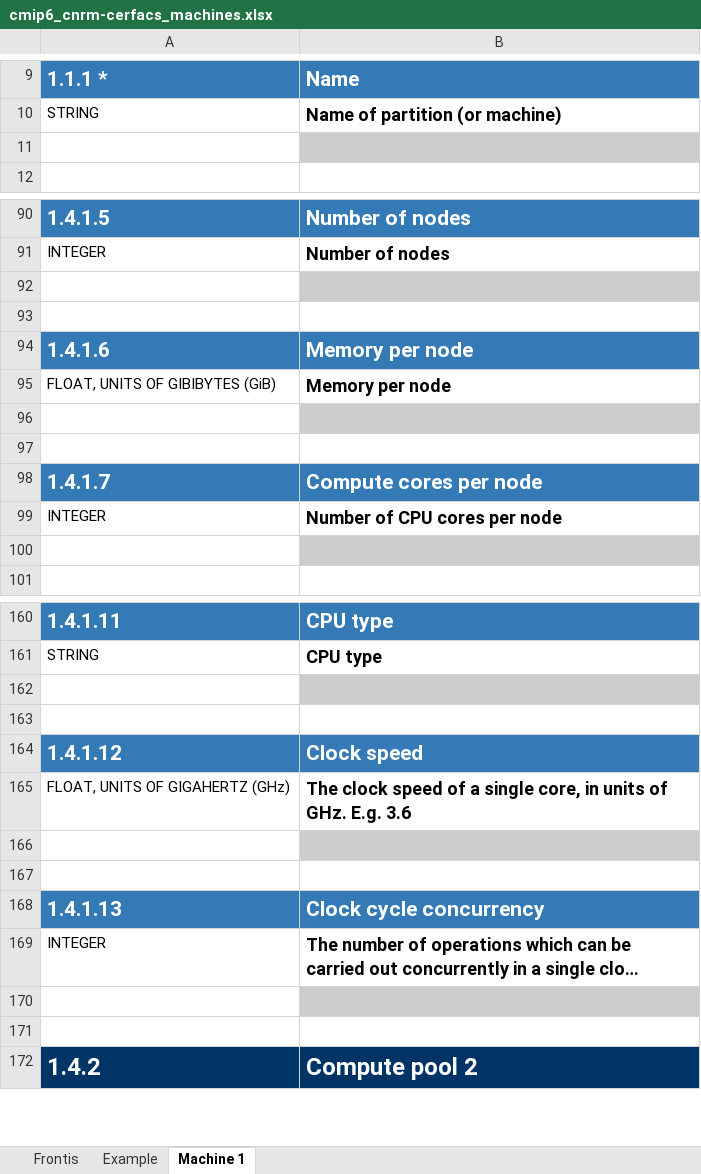
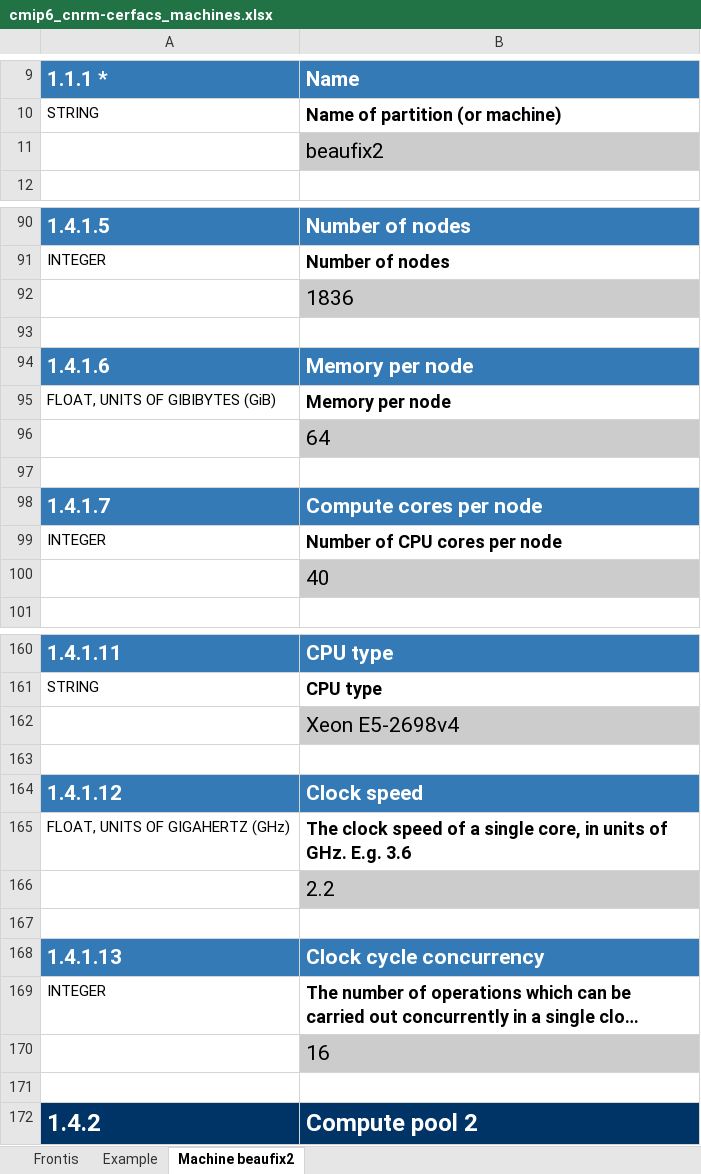
Before and after one commit to ES-DOC-INSTITUTIONAL/cnrm-cerfacs, an Excel workbook: cmip6/machines/cmip6_cnrm-cerfacs_machines.xlsx, sheet Machine beaufix2, drawn as a sheet; only a part is shown, gaps mark what is left out; long unchanged cells end in …; values as stored, in another font and other column widths than the file's, no borders; the diff covers the shown part only; the diff names each change by its address in the sheet, - before the commit and + after, or states it on an @@ line.

Commit message:
1. Update machines spreadsheet with info. submitted to IS-ENES3

```diff
--- a/cmip6/machines/cmip6_cnrm-cerfacs_machines.xlsx (sheet Machine beaufix2)
+++ b/cmip6/machines/cmip6_cnrm-cerfacs_machines.xlsx (sheet Machine beaufix2)
-sheet tab: Machine 1
+sheet tab: Machine beaufix2
-B11: (empty)
+B11: beaufix2
-B92: (empty)
+B92: 1836
-B96: (empty)
+B96: 64
-B100: (empty)
+B100: 40
-B162: (empty)
+B162: Xeon E5-2698v4
-B166: (empty)
+B166: 2.2
-B170: (empty)
+B170: 16
```
Also changed, not shown: 9 edited cells elsewhere in this sheet.
